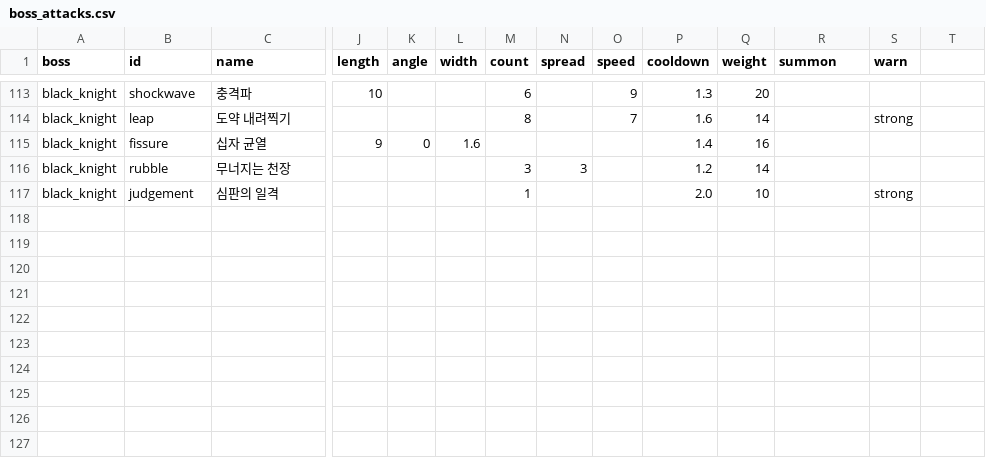
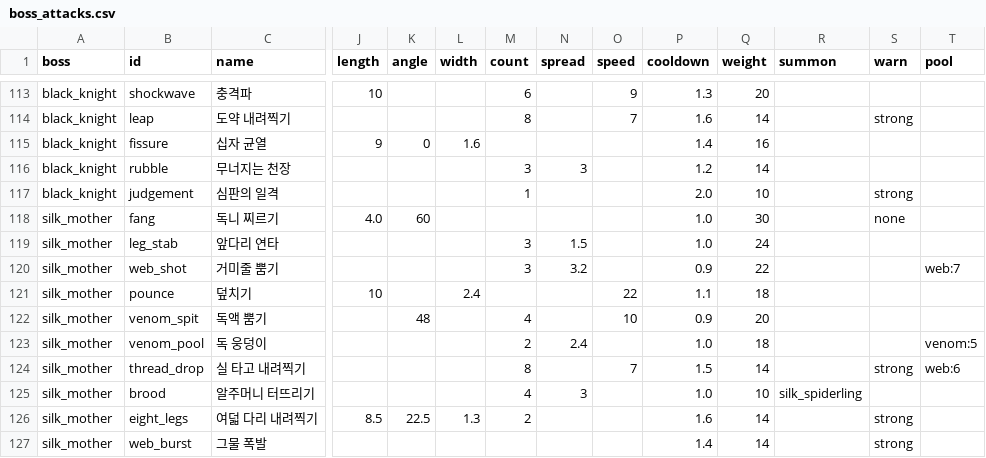
Before and after one commit to LeArc6910/pray-to, a CSV file: Assets/_Project/Data/Bosses/boss_attacks.csv, drawn as a sheet; only a part is shown, gaps mark what is left out; rows hold the shown columns only; the diff names each change by its address in the sheet, - before the commit and + after, or states it on an @@ line.

Commit message:
Add the silk mother, a spider boss that webs and poisons the arena
A twelfth boss for the forgotten shrine's second arena (places.csv arena 2
now carves a second arena beside a place). Its head and abdomen come from
a Retro Diffusion picture turned eight ways; its eight legs are drawn in
code, two bones each, so every leg steps, lifts, stabs and curls by itself
and the body rides on them.

Circles can now leave something where they land (boss_attacks.csv pool): a
web that slows whoever stands in it, or venom that hurts every half second.
A cross with count 2 or more is a star of arms clear in the middle. The new
pluck shape bursts every web the boss has down, each web gone with its
burst; standing in overlapping webs is hit once.

Ten attacks over three phases, three of them strongly warned; tells,
venom, silk, hit stops, shakes, flashes, a fall that curls the legs, four
sounds and its own music. The preview checks every motion for jumps.

```diff
--- a/Assets/_Project/Data/Bosses/boss_attacks.csv
+++ b/Assets/_Project/Data/Bosses/boss_attacks.csv
-T1: (empty)
+T1: pool
+row 118: silk_mother | fang | 독니 찌르기 | 4.0 | 60 |  |  |  |  | 1.0 | 30 |  | none
+row 119: silk_mother | leg_stab | 앞다리 연타 |  |  |  | 3 | 1.5 |  | 1.0 | 24
+row 120: silk_mother | web_shot | 거미줄 뿜기 |  |  |  | 3 | 3.2 |  | 0.9 | 22 |  |  | web:7
+row 121: silk_mother | pounce | 덮치기 | 10 |  | 2.4 |  |  | 22 | 1.1 | 18
+row 122: silk_mother | venom_spit | 독액 뿜기 |  | 48 |  | 4 |  | 10 | 0.9 | 20
+row 123: silk_mother | venom_pool | 독 웅덩이 |  |  |  | 2 | 2.4 |  | 1.0 | 18 |  |  | venom:5
+row 124: silk_mother | thread_drop | 실 타고 내려찍기 |  |  |  | 8 |  | 7 | 1.5 | 14 |  | strong | web:6
+row 125: silk_mother | brood | 알주머니 터뜨리기 |  |  |  | 4 | 3 |  | 1.0 | 10 | silk_spiderling
+row 126: silk_mother | eight_legs | 여덟 다리 내려찍기 | 8.5 | 22.5 | 1.3 | 2 |  |  | 1.6 | 14 |  | strong
+row 127: silk_mother | web_burst | 그물 폭발 |  |  |  |  |  |  | 1.4 | 14 |  | strong
```
Also changed, not shown: 40 other files.
